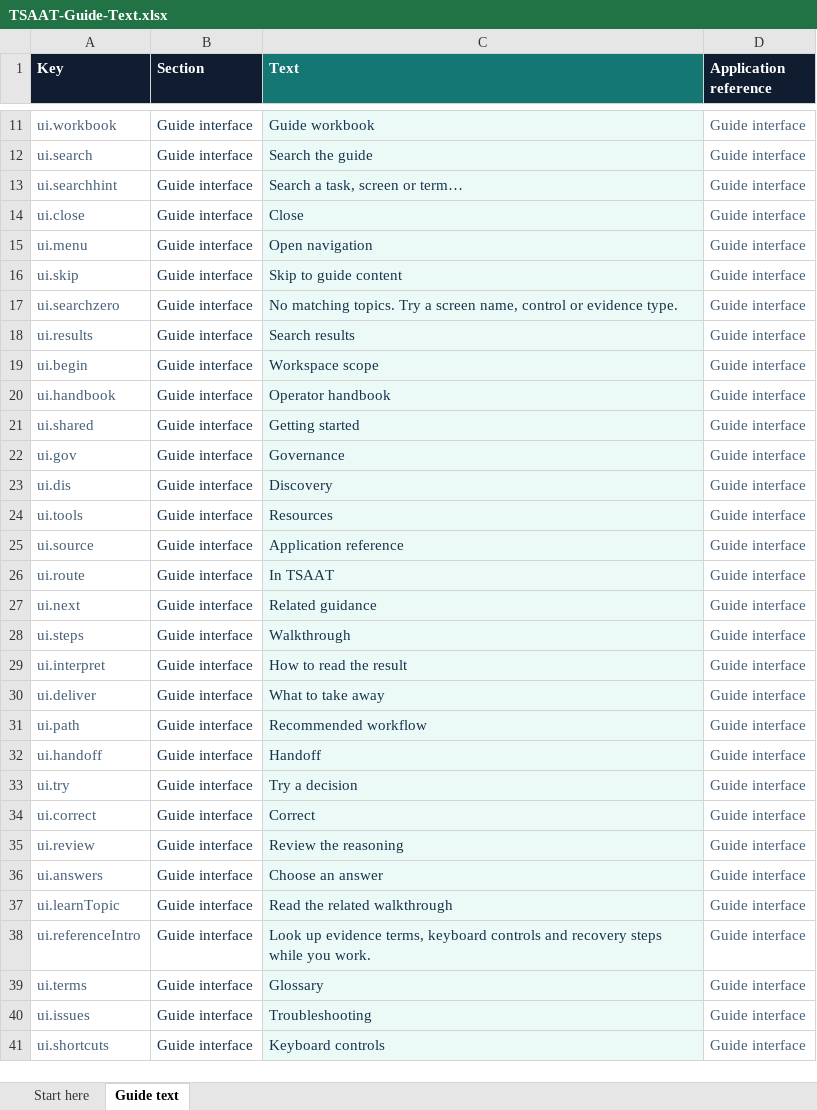
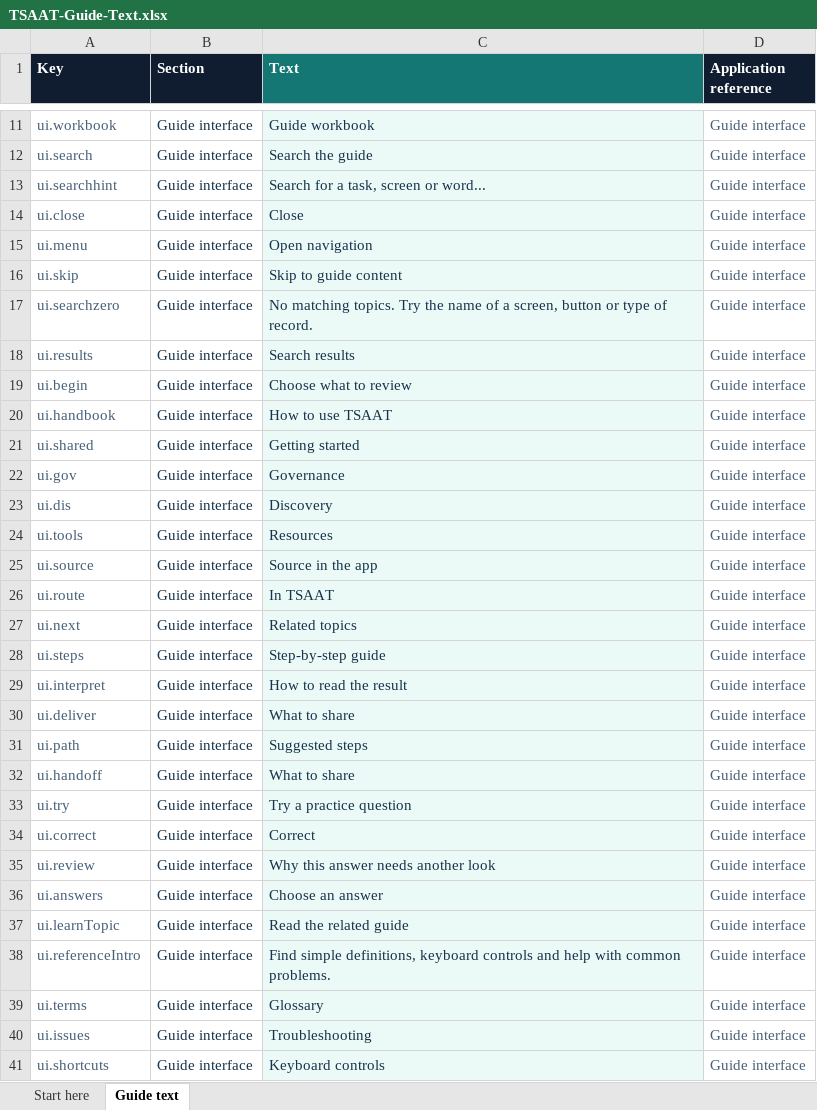
Before and after one commit to TSAATMothership/tsaat_3.0_demo, an Excel workbook: guide/TSAAT-Guide-Text.xlsx, sheet Guide text, drawn as a sheet; only a part is shown, gaps mark what is left out; values as stored, in another font and other column widths than the file's, no borders; table styles not drawn; the diff covers the shown part only; the diff names each change by its address in the sheet, - before the commit and + after, or states it on an @@ line.

```diff
--- a/guide/TSAAT-Guide-Text.xlsx (sheet Guide text)
+++ b/guide/TSAAT-Guide-Text.xlsx (sheet Guide text)
-C13 (Text): Search a task, screen or term…
+C13 (Text): Search for a task, screen or word...
-C17 (Text): …topics. Try a screen name, control or evidence type.
+C17 (Text): …topics. Try the name of a screen, button or type of record.
-C19 (Text): Workspace scope
+C19 (Text): Choose what to review
-C20 (Text): Operator handbook
+C20 (Text): How to use TSAAT
-C25 (Text): Application reference
+C25 (Text): Source in the app
-C27 (Text): Related guidance
+C27 (Text): Related topics
-C28 (Text): Walkthrough
+C28 (Text): Step-by-step guide
-C30 (Text): What to take away
+C30 (Text): What to share
-C31 (Text): Recommended workflow
+C31 (Text): Suggested steps
-C32 (Text): Handoff
+C32 (Text): What to share
-C33 (Text): Try a decision
+C33 (Text): Try a practice question
-C35 (Text): Review the reasoning
+C35 (Text): Why this answer needs another look
-C37 (Text): Read the related walkthrough
+C37 (Text): Read the related guide
-C38 (Text): Look up evidence terms, keyboard controls and recovery steps while you work.
+C38 (Text): Find simple definitions, keyboard controls and help with common problems.
```
Also changed, not shown: 36 added rows and 403 edited cells elsewhere in this sheet, sheet Start here, 32 other files.
